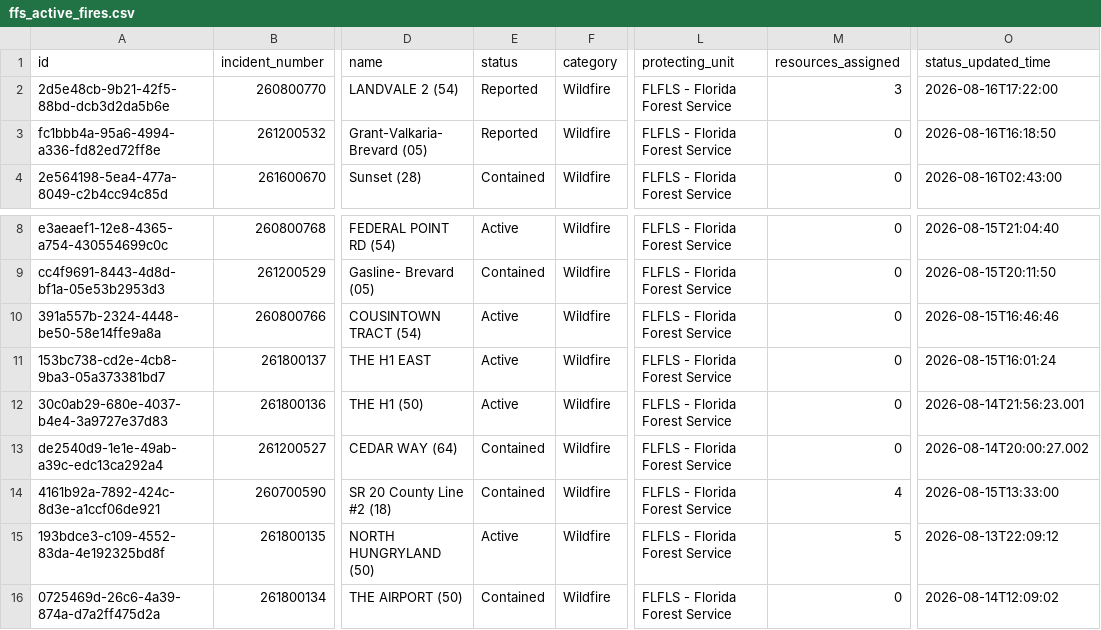
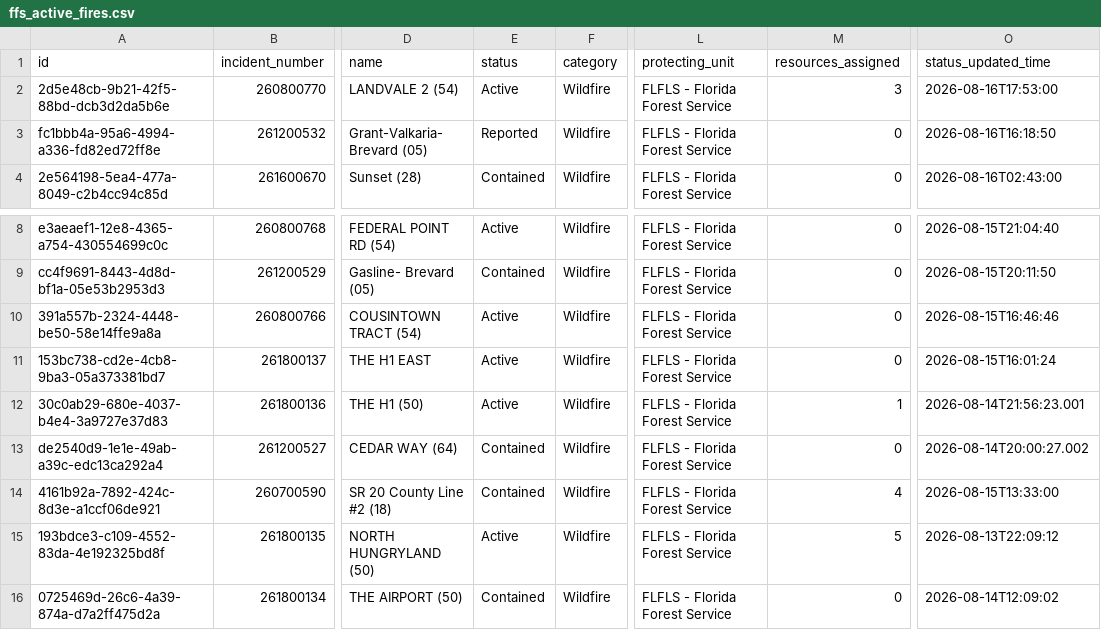
Before and after one commit to SunSentinel/wildfire-tracking-map, a CSV file: ffs_active_fires.csv, drawn as a sheet; only a part is shown, gaps mark what is left out; the diff names each change by its address in the sheet, - before the commit and + after, or states it on an @@ line.

```diff
--- a/ffs_active_fires.csv
+++ b/ffs_active_fires.csv
-E2 (status): Reported
+E2 (status): Active
-O2 (status_updated_time): 2026-08-16T17:22:00
+O2 (status_updated_time): 2026-08-16T17:53:00
-M12 (resources_assigned): 0
+M12 (resources_assigned): 1
```
Also changed, not shown: 2 other files.
